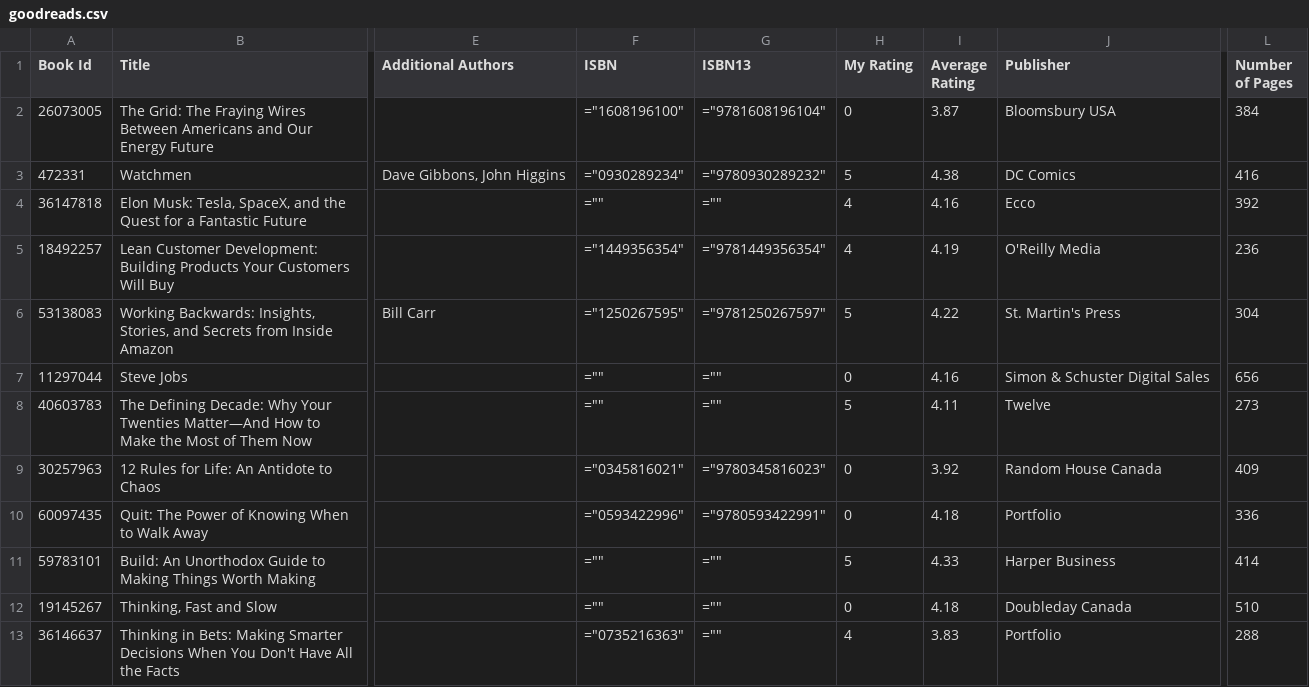
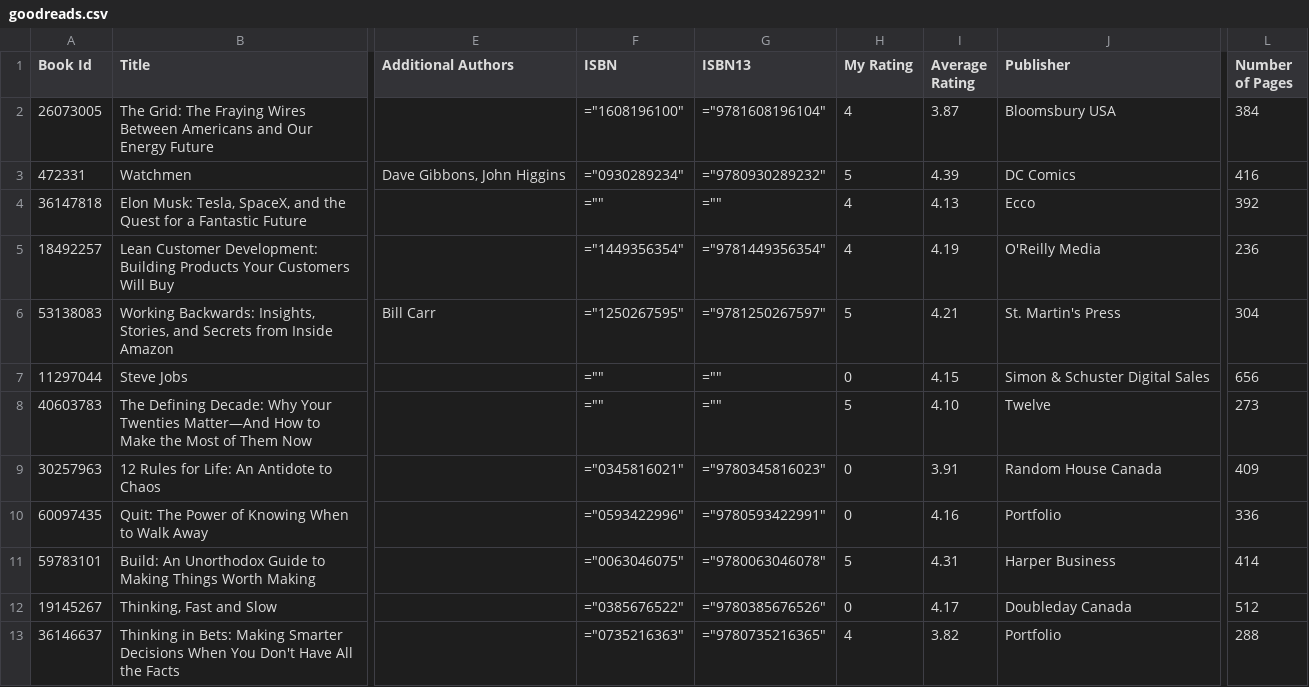
Before and after one commit to Dipto9999/dipto9999.github.io, a CSV file: src/assets/data/goodreads/goodreads.csv, drawn as a sheet; only a part is shown, gaps mark what is left out; the diff names each change by its address in the sheet, - before the commit and + after, or states it on an @@ line.

```diff
--- a/src/assets/data/goodreads/goodreads.csv
+++ b/src/assets/data/goodreads/goodreads.csv
-H2 (My Rating): 0
+H2 (My Rating): 4
-I3 (Average Rating): 4.38
+I3 (Average Rating): 4.39
-I4 (Average Rating): 4.16
+I4 (Average Rating): 4.13
-I6 (Average Rating): 4.22
+I6 (Average Rating): 4.21
-I7 (Average Rating): 4.16
+I7 (Average Rating): 4.15
-I8 (Average Rating): 4.11
+I8 (Average Rating): 4.10
-I9 (Average Rating): 3.92
+I9 (Average Rating): 3.91
-I10 (Average Rating): 4.18
+I10 (Average Rating): 4.16
-F11 (ISBN): =""
+F11 (ISBN): ="0063046075"
-G11 (ISBN13): =""
+G11 (ISBN13): ="9780063046078"
-I11 (Average Rating): 4.33
+I11 (Average Rating): 4.31
-F12 (ISBN): =""
+F12 (ISBN): ="0385676522"
-G12 (ISBN13): =""
+G12 (ISBN13): ="9780385676526"
-I12 (Average Rating): 4.18
+I12 (Average Rating): 4.17
-L12 (Number of Pages): 510
+L12 (Number of Pages): 512
-G13 (ISBN13): =""
+G13 (ISBN13): ="9780735216365"
-I13 (Average Rating): 3.83
+I13 (Average Rating): 3.82
```
Also changed, not shown: 2 other files.
